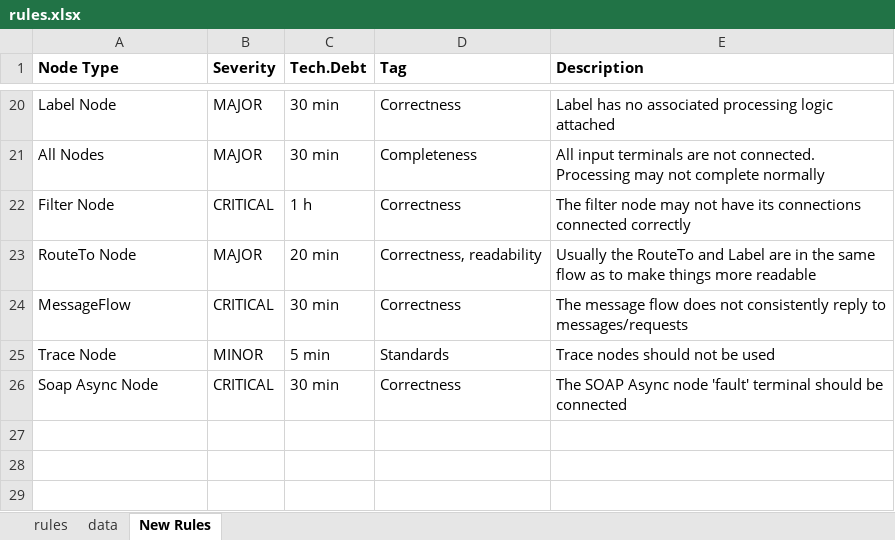
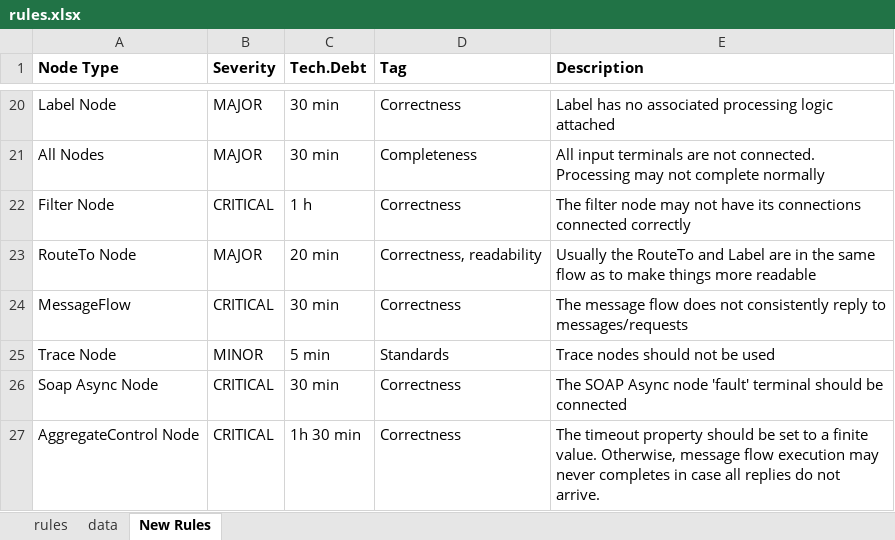
Before and after one commit to EXXETA/sonar-msgflow-plugin, an Excel workbook: rules.xlsx, sheet New Rules, drawn as a sheet; only a part is shown, gaps mark what is left out; values as stored, in another font and other column widths than the file's, no borders; the diff names each change by its address in the sheet, - before the commit and + after, or states it on an @@ line.

Commit message:
Rule : Timeout Interval for AggregateControl Node should be set to finite value

```diff
--- a/rules.xlsx (sheet New Rules)
+++ b/rules.xlsx (sheet New Rules)
+row 27: AggregateControl Node | CRITICAL | 1h 30 min | Correctness | The timeout property should be set to a finite value. Otherwise, message flow execution may never completes in case all replies do not arrive.
```
Also changed, not shown: 9 other files.
